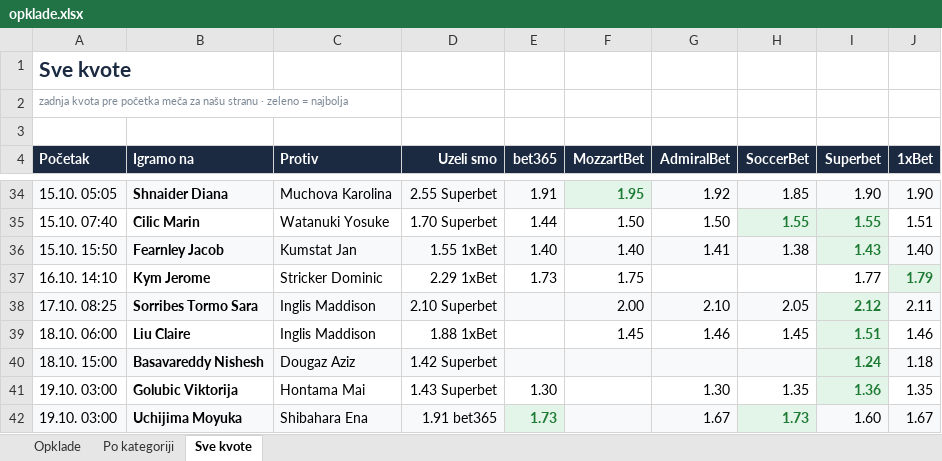
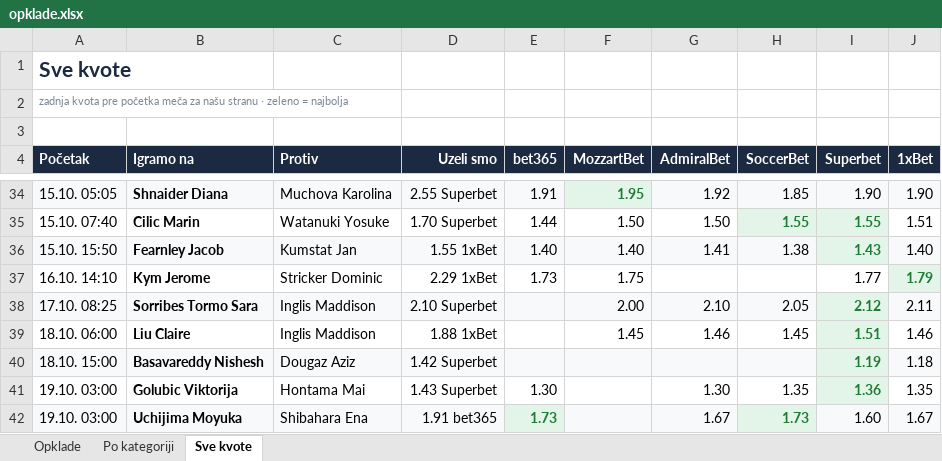
Before and after one commit to andreja69420/pantasocial, an Excel workbook: research/tennis-ml/paper/opklade.xlsx, sheet Sve kvote, drawn as a sheet; only a part is shown, gaps mark what is left out; values as stored, in another font and other column widths than the file's, no borders; the diff names each change by its address in the sheet, - before the commit and + after, or states it on an @@ line.

```diff
--- a/research/tennis-ml/paper/opklade.xlsx (sheet Sve kvote)
+++ b/research/tennis-ml/paper/opklade.xlsx (sheet Sve kvote)
-I40 (Superbet): 1.24
+I40 (Superbet): 1.19
```
Also changed, not shown: sheet Opklade, 2 other files.
